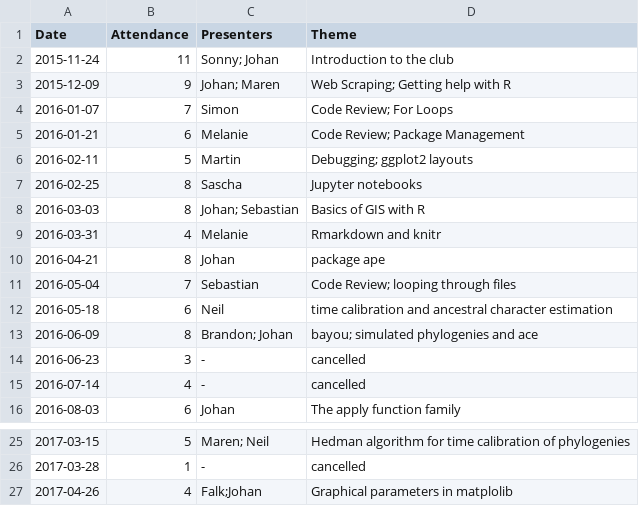
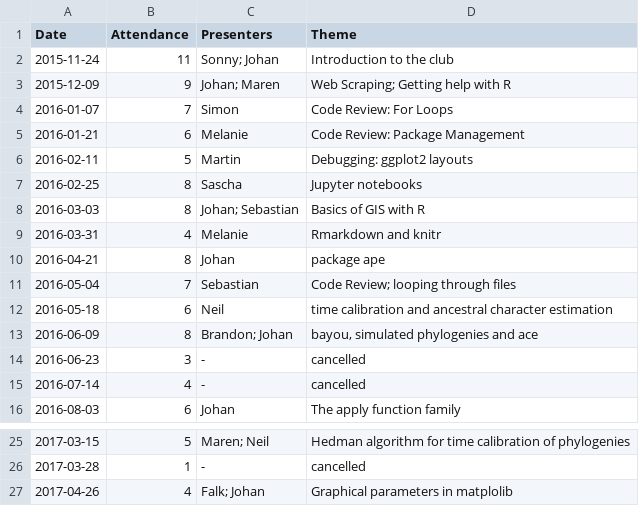
Before and after one commit to plannapus/MfN-Code-Clinic, a CSV file: Protokolle/Attendance.csv, drawn as a sheet; only a part is shown, gaps mark what is left out.

Commit message:
Update Attendance.csv

```diff
--- a/Protokolle/Attendance.csv
+++ b/Protokolle/Attendance.csv
@@ -3,5 +3,5 @@ Date,Attendance,Presenters,Theme
 2015-12-09,9,Johan; Maren,Web Scraping; Getting help with R
-2016-01-07,7,Simon,Code Review; For Loops
-2016-01-21,6,Melanie,Code Review; Package Management
-2016-02-11,5,Martin,Debugging; ggplot2 layouts
+2016-01-07,7,Simon,Code Review: For Loops
+2016-01-21,6,Melanie,Code Review: Package Management
+2016-02-11,5,Martin,Debugging: ggplot2 layouts
 2016-02-25,8,Sascha,Jupyter notebooks
@@ -12,3 +12,3 @@ Date,Attendance,Presenters,Theme
 2016-05-18,6,Neil,time calibration and ancestral character estimation
-2016-06-09,8,Brandon; Johan,bayou; simulated phylogenies and ace
+2016-06-09,8,Brandon; Johan,"bayou, simulated phylogenies and ace"
 2016-06-23,3,-,cancelled
@@ -26,2 +26,2 @@ Date,Attendance,Presenters,Theme
 2017-03-28,1,-,cancelled
-2017-04-26,4,Falk;Johan,Graphical parameters in matplolib
+2017-04-26,4,Falk; Johan,Graphical parameters in matplolib
```
